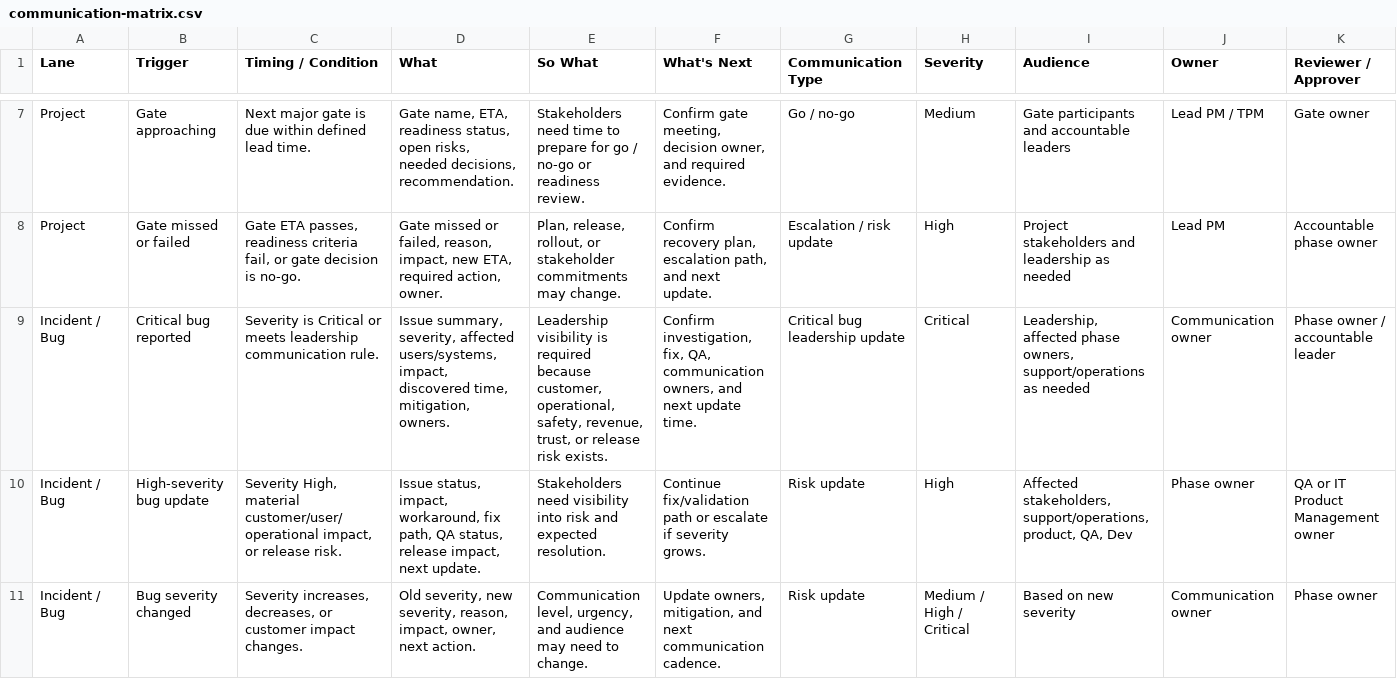
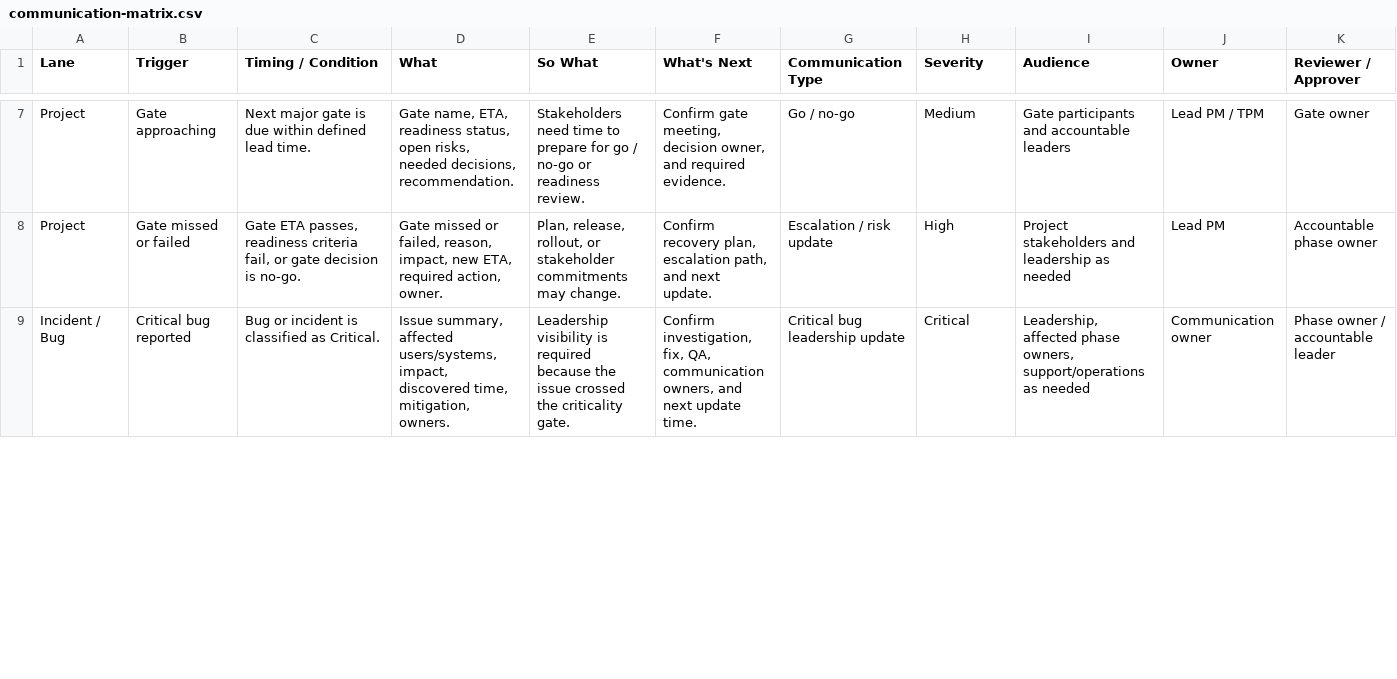
Before and after one commit to MidnightProject-MP/product-lifecycle-process, a CSV file: templates/communication-matrix.csv, drawn as a sheet; only a part is shown, gaps mark what is left out; removed rows and columns are numbered as before the commit, all else as after; rows hold the shown columns only; the diff covers the shown part only; the diff names each change by its address in the sheet, - before the commit and + after, or states it on an @@ line.

Commit message:
Simplify incident communication criticality gate

```diff
--- a/templates/communication-matrix.csv
+++ b/templates/communication-matrix.csv
-C9 (Timing / Condition): Severity is Critical or meets leadership communication rule.
+C9 (Timing / Condition): Bug or incident is classified as Critical.
-D9 (What): Issue summary, severity, affected users/systems,…
+D9 (What): Issue summary, affected users/systems,…
-E9 (So What): …required because customer, operational, safety, revenue, trust, or release risk exists.
+E9 (So What): …required because the issue crossed the criticality gate.
-row 10: Incident / Bug | High-severity bug update | Severity High, material customer/user/operational impact, or release risk. | Issue status, impact, workaround, fix path, QA status, release impact, next update. | Stakeholders need visibility into risk and expected resolution. | Continue fix/validation path or escalate if severity grows. | Risk update | High | Affected stakeholders, support/operations, product, QA, Dev | Phase owner | QA or IT Product Management owner
-row 11: Incident / Bug | Bug severity changed | Severity increases, decreases, or customer impact changes. | Old severity, new severity, reason, impact, owner, next action. | Communication level, urgency, and audience may need to change. | Update owners, mitigation, and next communication cadence. | Risk update | Medium / High / Critical | Based on new severity | Communication owner | Phase owner
```
Also changed, not shown: 2 added rows and 8 edited cells elsewhere in this file, 5 other files.
